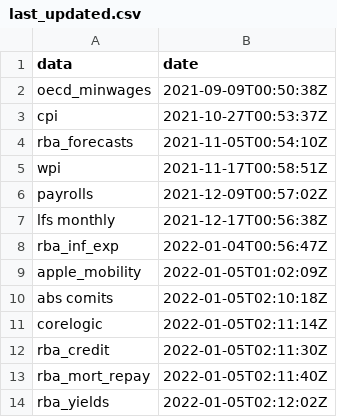
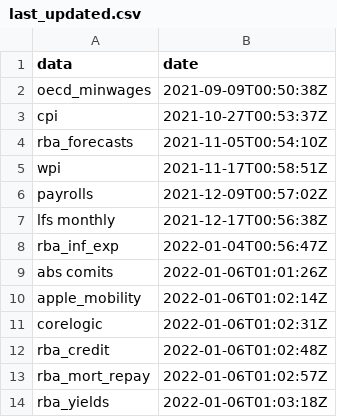
Before and after one commit to grattan/macro_dashboard_data, a CSV file: last_updated.csv, drawn as a sheet.

Commit message:
refreshing data

```diff
--- a/last_updated.csv
+++ b/last_updated.csv
@@ -8,7 +8,7 @@ lfs monthly,2021-12-17T00:56:38Z
 rba_inf_exp,2022-01-04T00:56:47Z
-apple_mobility,2022-01-05T01:02:09Z
-abs comits,2022-01-05T02:10:18Z
-corelogic,2022-01-05T02:11:14Z
-rba_credit,2022-01-05T02:11:30Z
-rba_mort_repay,2022-01-05T02:11:40Z
-rba_yields,2022-01-05T02:12:02Z
+abs comits,2022-01-06T01:01:26Z
+apple_mobility,2022-01-06T01:02:14Z
+corelogic,2022-01-06T01:02:31Z
+rba_credit,2022-01-06T01:02:48Z
+rba_mort_repay,2022-01-06T01:02:57Z
+rba_yields,2022-01-06T01:03:18Z
```
Also changed, not shown: 11 other files.
